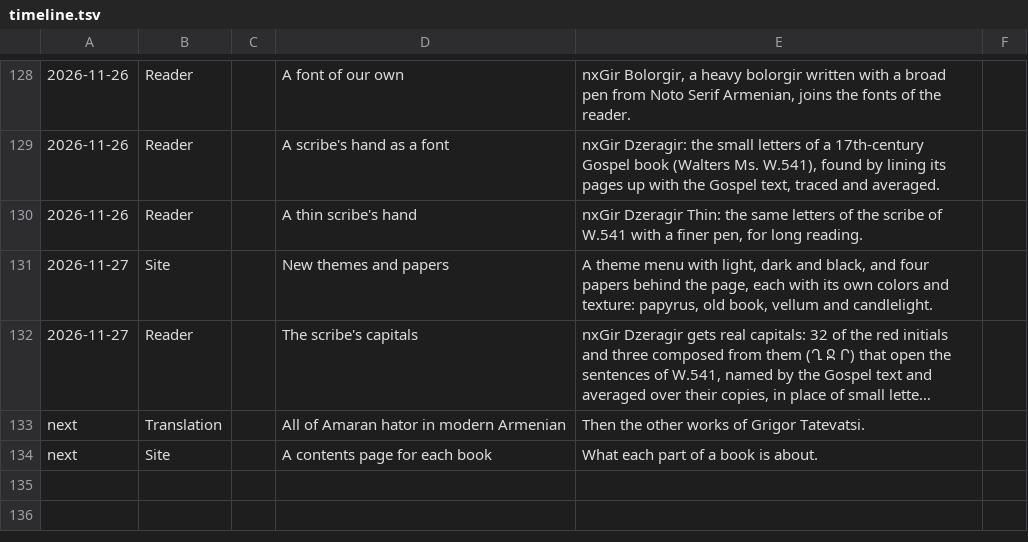
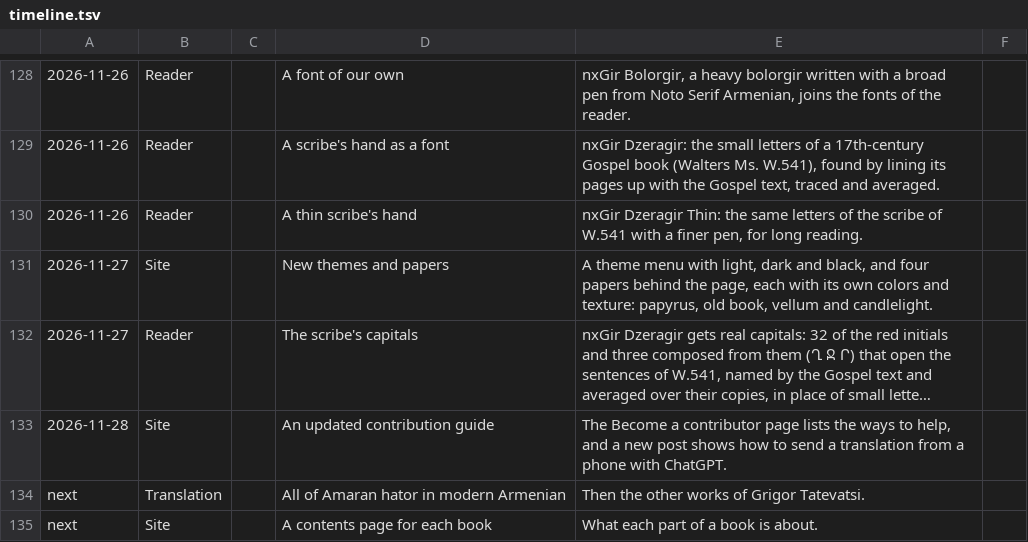
Before and after one commit to serjhnn/nx-gir, a TSV file: timeline.tsv, drawn as a sheet; only a part is shown, gaps mark what is left out; long unchanged cells end in …; the diff names each change by its address in the sheet, - before the commit and + after, or states it on an @@ line.

```diff
--- a/timeline.tsv
+++ b/timeline.tsv
+row 133: 2026-11-28 | Site |  | An updated contribution guide | The Become a contributor page lists the ways to help, and a new post shows how to send a translation from a phone with ChatGPT.
```
